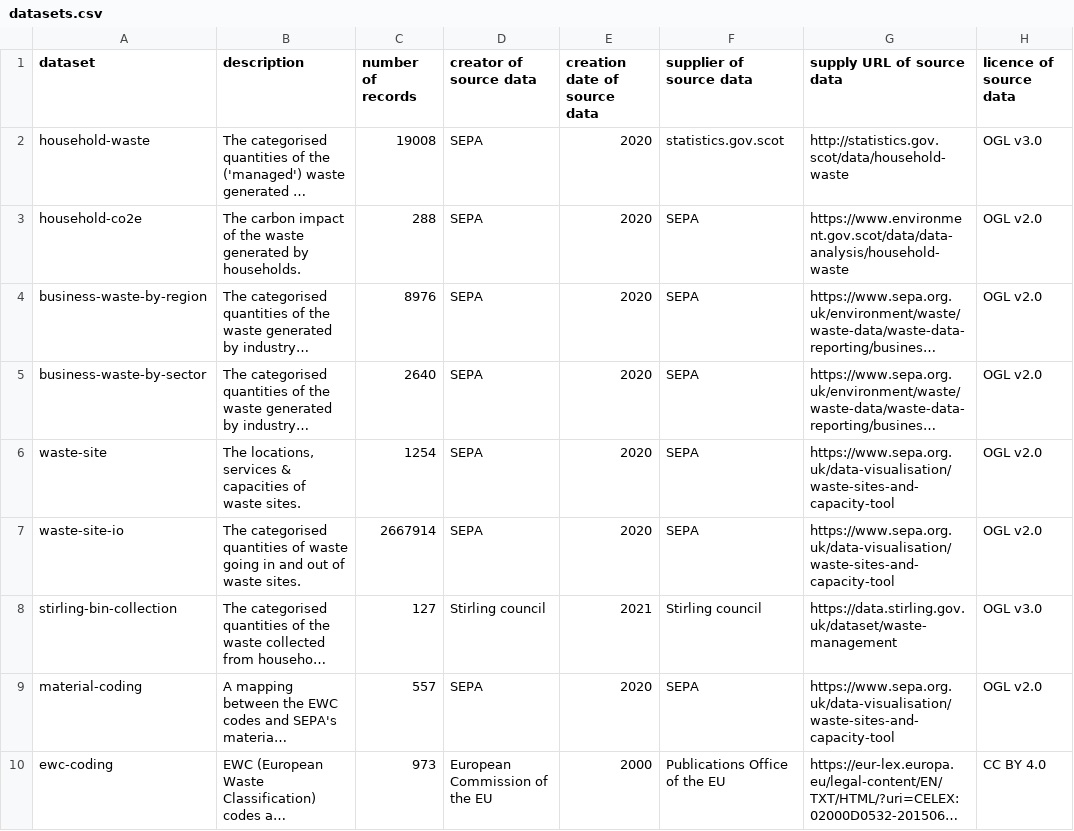
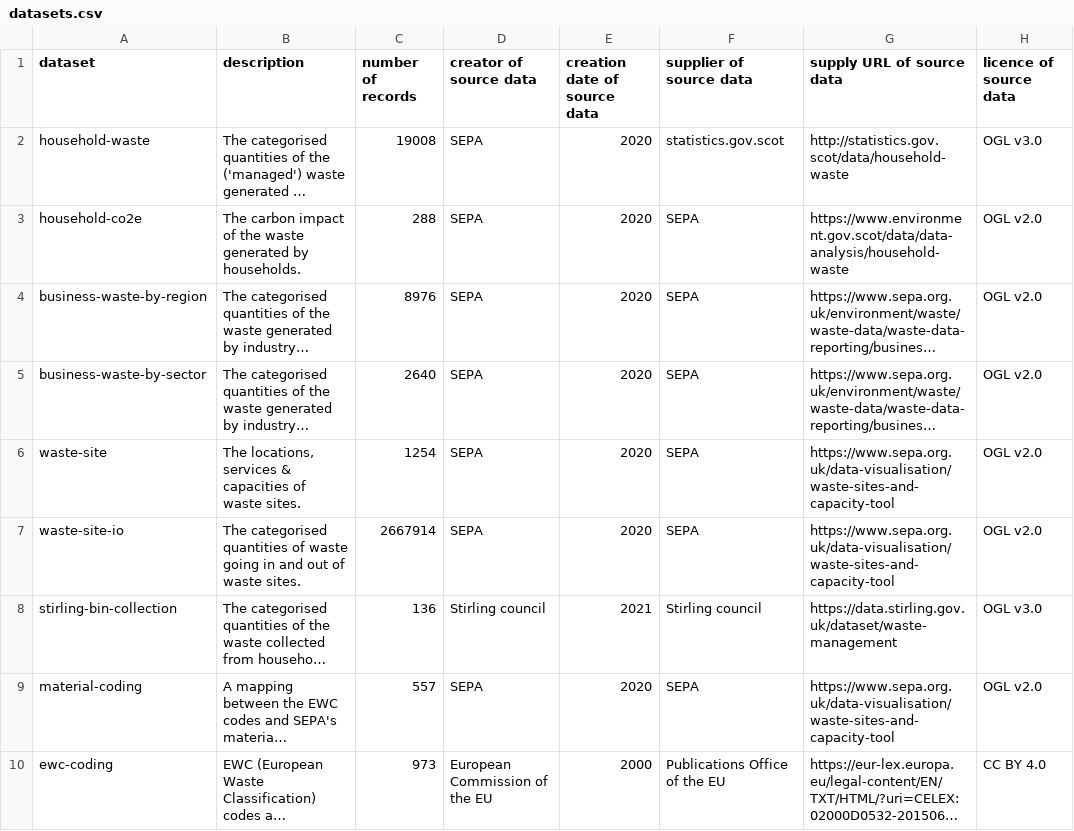
Before and after one commit to data-commons-scotland/dcs-easier-open-data, a CSV file: metadata/datasets.csv, drawn as a sheet; only a part is shown; long unchanged cells end in …; the diff names each change by its address in the sheet, - before the commit and + after, or states it on an @@ line.

```diff
--- a/metadata/datasets.csv
+++ b/metadata/datasets.csv
-C8 (number of records): 127
+C8 (number of records): 136
```
Also changed, not shown: data/business-waste-by-region.csv, data/business-waste-by-sector.csv, 10 other files.
